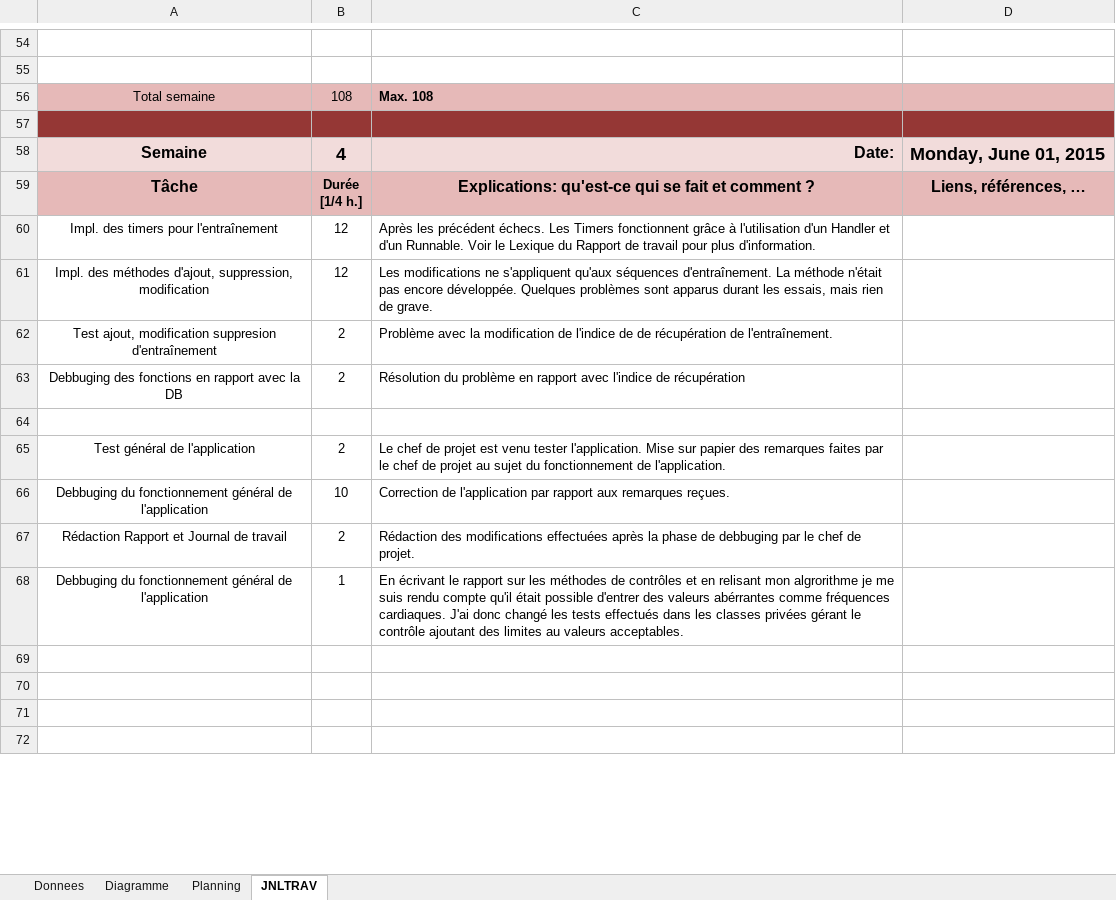
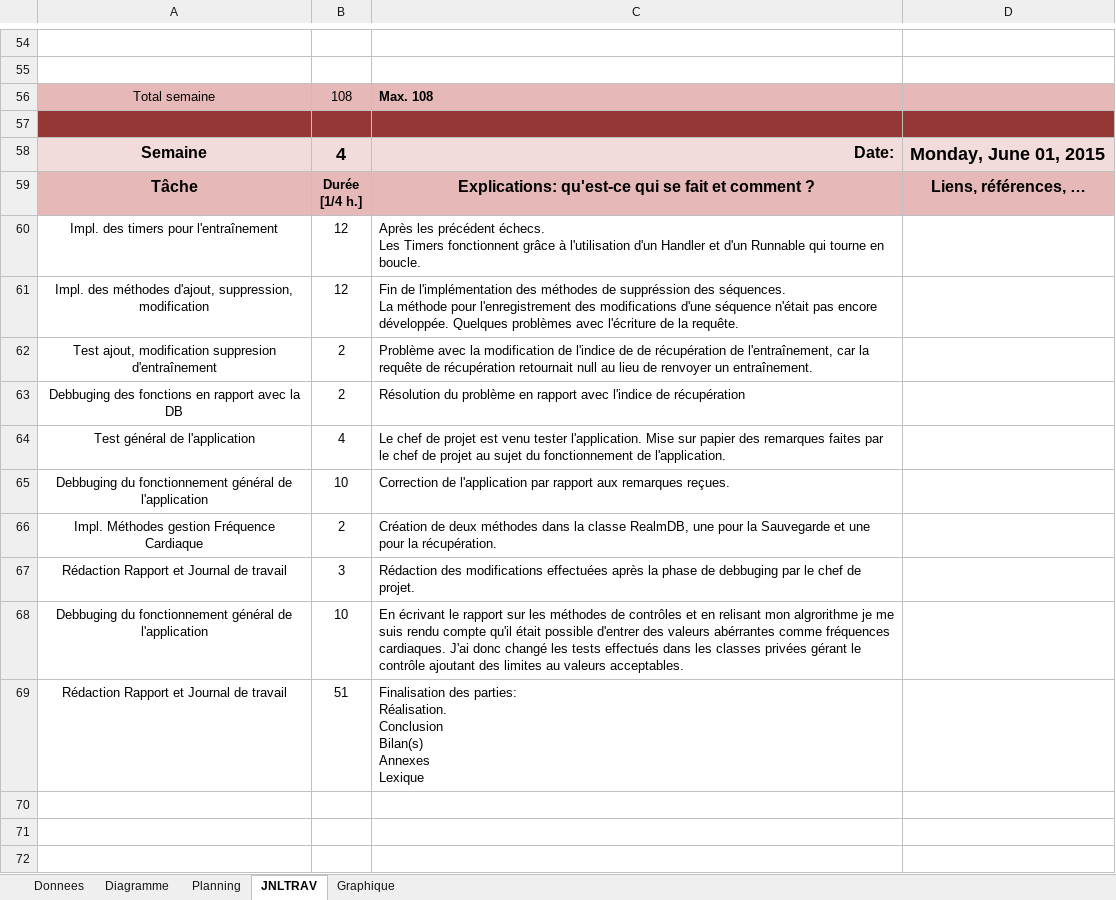
Before and after one commit to thomaslc66/AndroidCyclingTrainer, an Excel workbook: Admin/M-ALL-Planification-detailée-JDT_Lechaire_Thomas.xlsm, sheet JNLTRAV, drawn as a sheet; only a part is shown, gaps mark what is left out; the shorter side is filled out with more unchanged rows; values as stored, in another font and other column widths than the file's, no borders; charts and pictures not drawn; 1 other sheet too large or unreadable and not compared; removed rows and columns are numbered as before the commit, all else as after; ↵ is a line break in a cell; the diff covers the shown part only; the diff names each change by its address in the sheet, - before the commit and + after, or states it on an @@ line.

```diff
--- a/Admin/M-ALL-Planification-detailée-JDT_Lechaire_Thomas.xlsm (sheet JNLTRAV)
+++ b/Admin/M-ALL-Planification-detailée-JDT_Lechaire_Thomas.xlsm (sheet JNLTRAV)
+sheet tab: Graphique
-C60: …et d'un Runnable. Voir le Lexique du Rapport de travail pour plus d'information.
+C60: …et d'un Runnable qui tourne en boucle.
-C61: Les modifications ne s'appliquent qu'aux séquences d'entraînement. La méthode n'était pas encore développée. Quelques problèmes sont apparus durant les essais, mais rien de grave.
+C61: Fin de l'implémentation des méthodes de suppréssion des séquences. ↵ La méthode pour l'enregistrement des modifications d'une séquence n'était pas encore développée. Quelques problèmes avec l'écriture de la requête.
-C62: …récupération de l'entraînement.
+C62: …récupération de l'entraînement, car la requête de récupération retournait null au lieu de renvoyer un entraînement.
-row 64: (empty)
-B64: 2
+B64: 4
+row 66: Impl. Méthodes gestion Fréquence Cardiaque | 2 | Création de deux méthodes dans la classe RealmDB, une pour la Sauvegarde et une pour la récupération.
-B67: 2
+B67: 3
-B68: 1
+B68: 10
+row 69: Rédaction Rapport et Journal de travail | 51 | Finalisation des parties: ↵ Réalisation. ↵ Conclusion ↵ Bilan(s) ↵ Annexes ↵ Lexique
```
Also changed, not shown: 2 added rows, 4 removed rows and 10 edited cells elsewhere in this sheet, charts or pictures, 11 other files.
